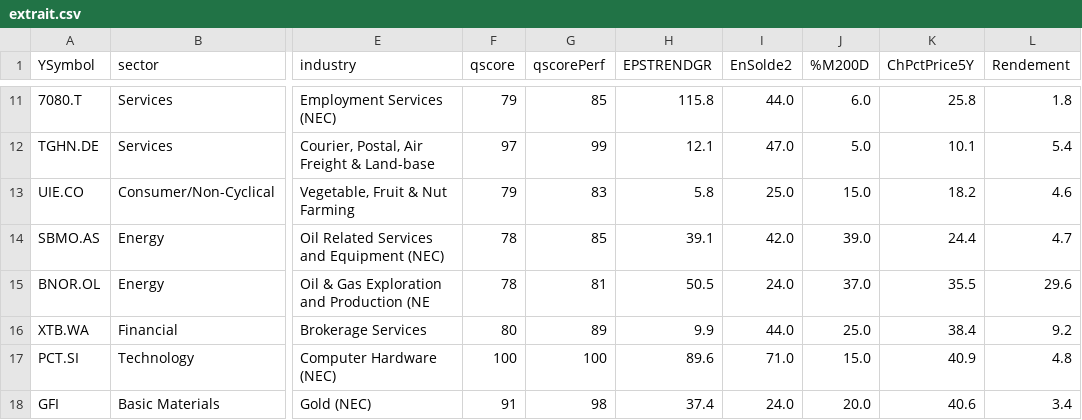
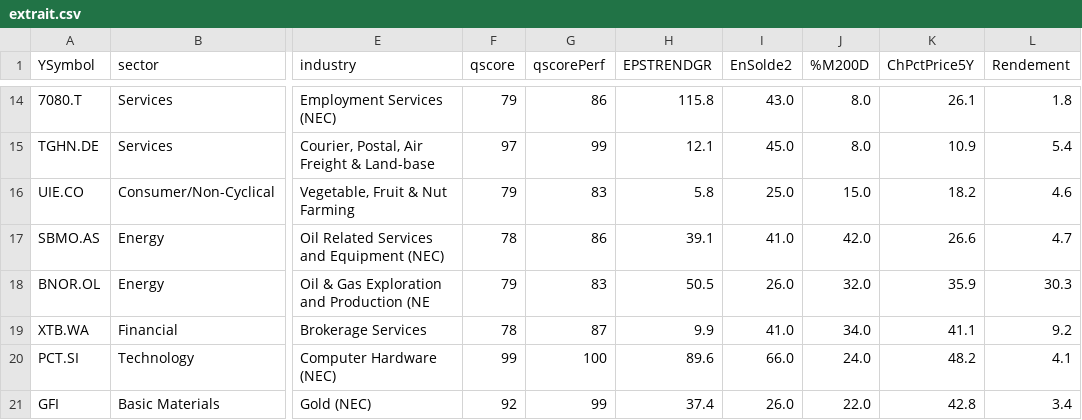
Before and after one commit to facoptere/screener, a CSV file: extrait.csv, drawn as a sheet; only a part is shown, gaps mark what is left out; addresses are those after the commit; the diff covers the shown part only; the diff names each change by its address in the sheet, - before the commit and + after, or states it on an @@ line.

```diff
--- a/extrait.csv
+++ b/extrait.csv
-G14 (qscorePerf): 85
+G14 (qscorePerf): 86
-I14 (EnSolde2): 44.0
+I14 (EnSolde2): 43.0
-J14 (%M200D): 6.0
+J14 (%M200D): 8.0
-K14 (ChPctPrice5Y): 25.8
+K14 (ChPctPrice5Y): 26.1
-I15 (EnSolde2): 47.0
+I15 (EnSolde2): 45.0
-J15 (%M200D): 5.0
+J15 (%M200D): 8.0
-K15 (ChPctPrice5Y): 10.1
+K15 (ChPctPrice5Y): 10.9
-G17 (qscorePerf): 85
+G17 (qscorePerf): 86
-I17 (EnSolde2): 42.0
+I17 (EnSolde2): 41.0
-J17 (%M200D): 39.0
+J17 (%M200D): 42.0
-K17 (ChPctPrice5Y): 24.4
+K17 (ChPctPrice5Y): 26.6
-F18 (qscore): 78
+F18 (qscore): 79
-G18 (qscorePerf): 81
+G18 (qscorePerf): 83
-I18 (EnSolde2): 24.0
+I18 (EnSolde2): 26.0
-J18 (%M200D): 37.0
+J18 (%M200D): 32.0
-K18 (ChPctPrice5Y): 35.5
+K18 (ChPctPrice5Y): 35.9
-L18 (Rendement): 29.6
+L18 (Rendement): 30.3
-F19 (qscore): 80
+F19 (qscore): 78
-G19 (qscorePerf): 89
+G19 (qscorePerf): 87
-I19 (EnSolde2): 44.0
+I19 (EnSolde2): 41.0
-J19 (%M200D): 25.0
+J19 (%M200D): 34.0
-K19 (ChPctPrice5Y): 38.4
+K19 (ChPctPrice5Y): 41.1
-F20 (qscore): 100
+F20 (qscore): 99
-I20 (EnSolde2): 71.0
+I20 (EnSolde2): 66.0
-J20 (%M200D): 15.0
+J20 (%M200D): 24.0
-K20 (ChPctPrice5Y): 40.9
+K20 (ChPctPrice5Y): 48.2
-L20 (Rendement): 4.8
+L20 (Rendement): 4.1
-F21 (qscore): 91
+F21 (qscore): 92
-G21 (qscorePerf): 98
+G21 (qscorePerf): 99
-I21 (EnSolde2): 24.0
+I21 (EnSolde2): 26.0
-J21 (%M200D): 20.0
+J21 (%M200D): 22.0
-K21 (ChPctPrice5Y): 40.6
+K21 (ChPctPrice5Y): 42.8
```
Also changed, not shown: 6 added rows, 1 removed row and 51 edited cells elsewhere in this file.
